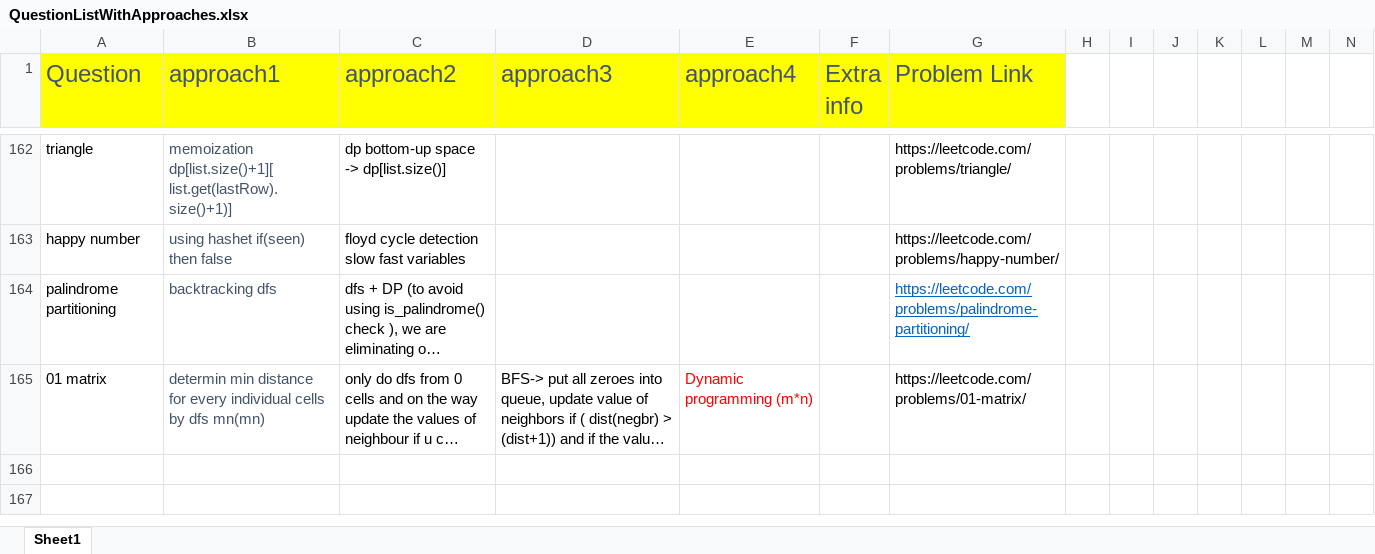
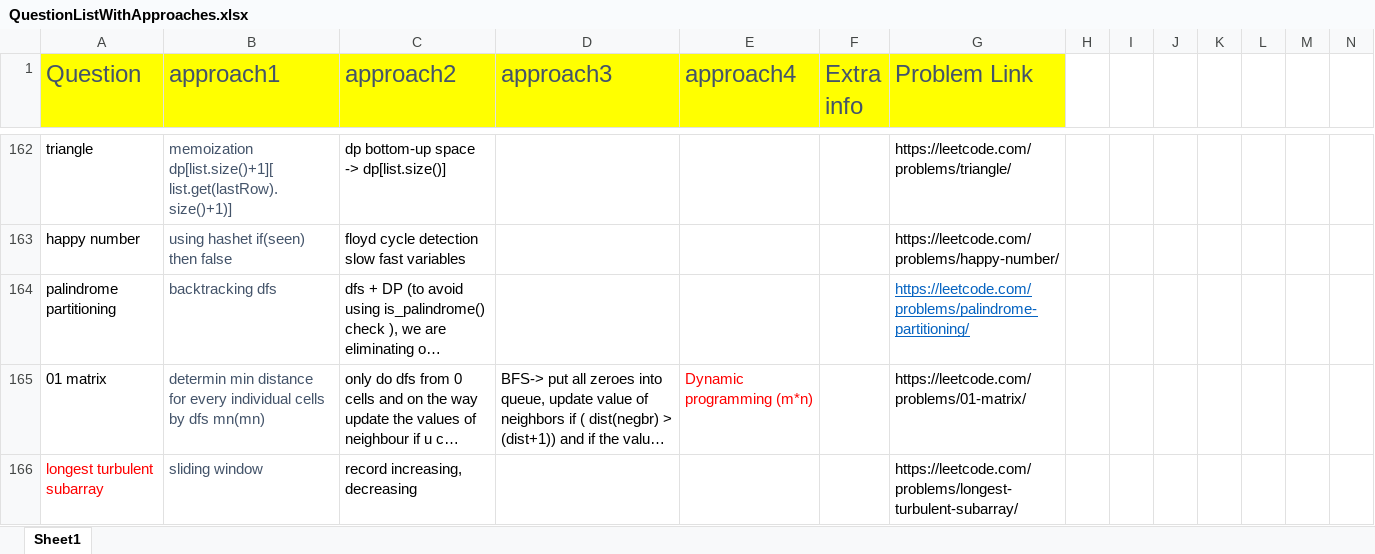
Before and after one commit to aksharkashyap/DSALGO, an Excel workbook: Applications/QuestionListWithApproaches.xlsx, sheet Sheet1, drawn as a sheet; only a part is shown, gaps mark what is left out; long unchanged cells end in …; values as stored, in another font and other column widths than the file's, no borders; rows hold the shown columns only; the diff names each change by its address in the sheet, - before the commit and + after, or states it on an @@ line.

```diff
--- a/Applications/QuestionListWithApproaches.xlsx (sheet Sheet1)
+++ b/Applications/QuestionListWithApproaches.xlsx (sheet Sheet1)
+row 166: longest turbulent subarray | sliding window | record increasing, decreasing |  |  |  | https://leetcode.com/problems/longest-turbulent-subarray/
```
Also changed, not shown: 3 other files.
